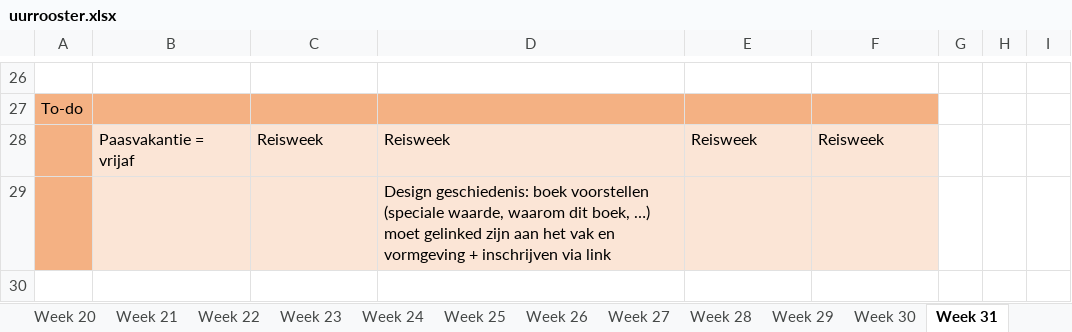
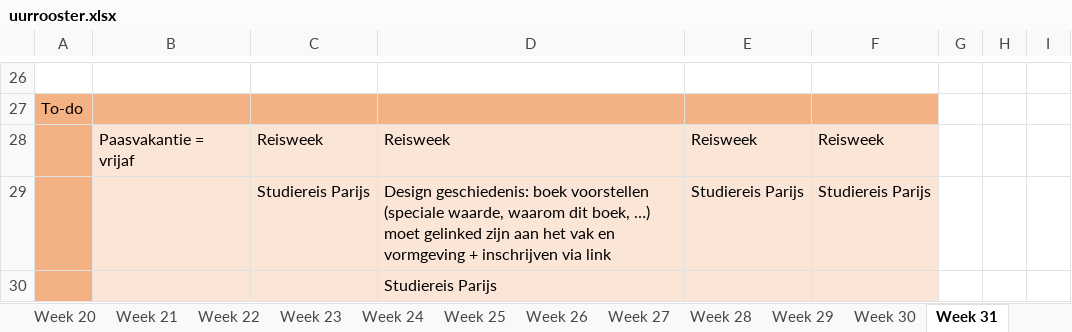
Before and after one commit to ninjahisser/LUCA-2, an Excel workbook: uurrooster.xlsx, sheet Week 31, drawn as a sheet; only a part is shown, gaps mark what is left out; values as stored, in another font and other column widths than the file's, no borders; conditional formats not drawn; addresses are those after the commit; the diff names each change by its address in the sheet, - before the commit and + after, or states it on an @@ line.

```diff
--- a/uurrooster.xlsx (sheet Week 31)
+++ b/uurrooster.xlsx (sheet Week 31)
+row 29:  |  | Studiereis Parijs | Design geschiedenis: boek voorstellen (speciale waarde, waarom dit boek, …) moet gelinked zijn aan het vak en vormgeving + inschrijven via link | Studiereis Parijs | Studiereis Parijs
-D30: Design geschiedenis: boek voorstellen (speciale waarde, waarom dit boek, …) moet gelinked zijn aan het vak en vormgeving + inschrijven via link
+D30: Studiereis Parijs
```
Also changed, not shown: sheet Week 24, sheet Week 22, sheet Week 23, sheet Week 25, 11 other files.
